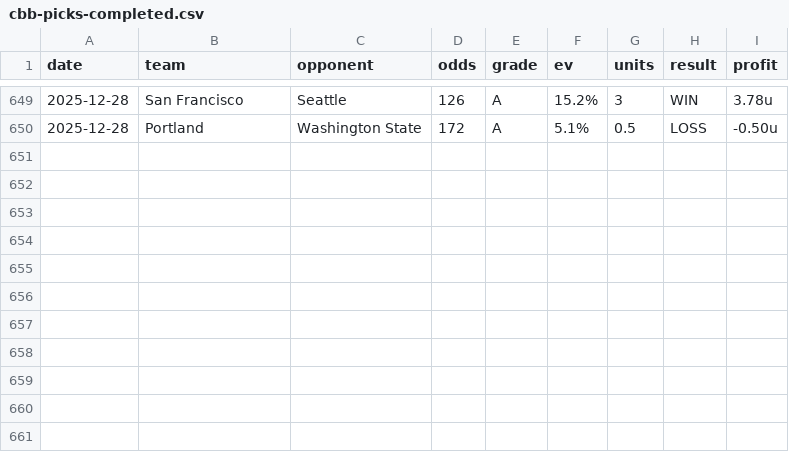
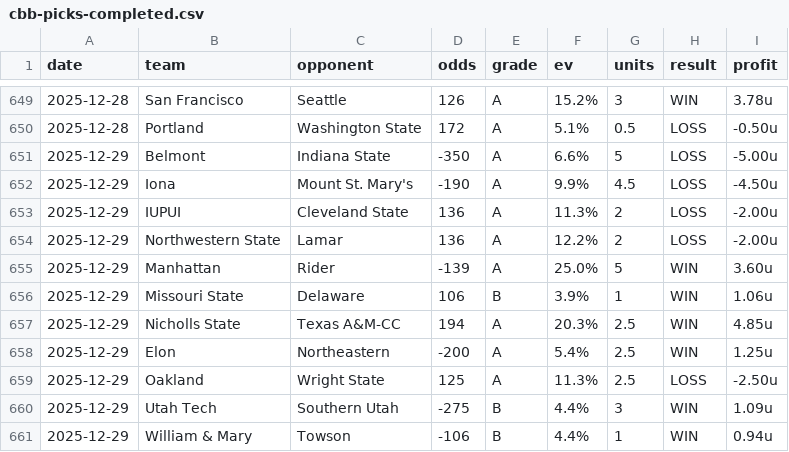
Before and after one commit to dpk1212/nhl-savant, a CSV file: data/cbb-picks-completed.csv, drawn as a sheet; only a part is shown, gaps mark what is left out; the diff names each change by its address in the sheet, - before the commit and + after, or states it on an @@ line.

```diff
--- a/data/cbb-picks-completed.csv
+++ b/data/cbb-picks-completed.csv
+row 651: 2025-12-29 | Belmont | Indiana State | -350 | A | 6.6% | 5 | LOSS | -5.00u
+row 652: 2025-12-29 | Iona | Mount St. Mary's | -190 | A | 9.9% | 4.5 | LOSS | -4.50u
+row 653: 2025-12-29 | IUPUI | Cleveland State | 136 | A | 11.3% | 2 | LOSS | -2.00u
+row 654: 2025-12-29 | Northwestern State | Lamar | 136 | A | 12.2% | 2 | LOSS | -2.00u
+row 655: 2025-12-29 | Manhattan | Rider | -139 | A | 25.0% | 5 | WIN | 3.60u
+row 656: 2025-12-29 | Missouri State | Delaware | 106 | B | 3.9% | 1 | WIN | 1.06u
+row 657: 2025-12-29 | Nicholls State | Texas A&M-CC | 194 | A | 20.3% | 2.5 | WIN | 4.85u
+row 658: 2025-12-29 | Elon | Northeastern | -200 | A | 5.4% | 2.5 | WIN | 1.25u
+row 659: 2025-12-29 | Oakland | Wright State | 125 | A | 11.3% | 2.5 | LOSS | -2.50u
+row 660: 2025-12-29 | Utah Tech | Southern Utah | -275 | B | 4.4% | 3 | WIN | 1.09u
+row 661: 2025-12-29 | William & Mary | Towson | -106 | B | 4.4% | 1 | WIN | 0.94u
```
Also changed, not shown: data/nhl-picks-completed.csv, 8 other files.
